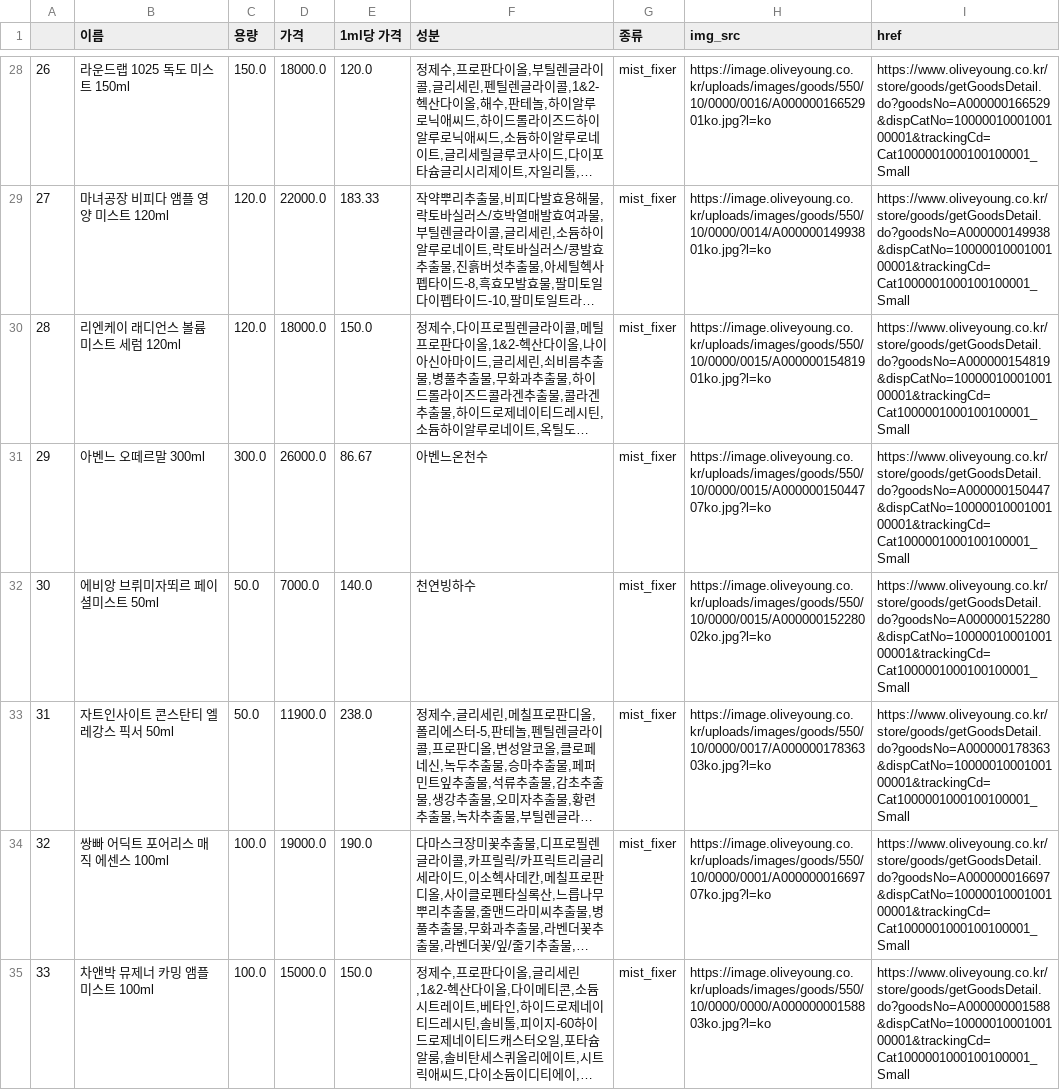
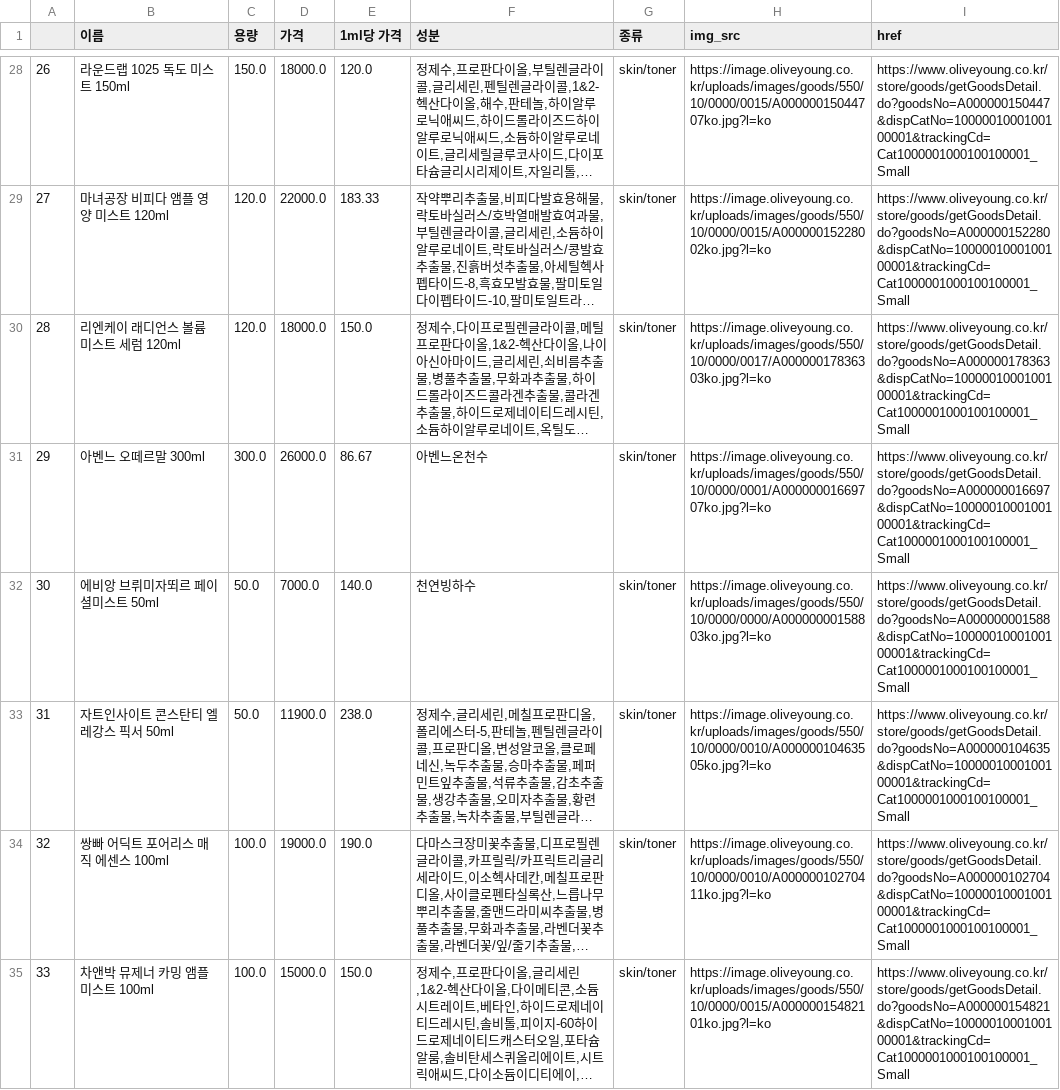
Before and after one commit to yuyoni/skincare_recommend, a CSV file: data/mist_fixer.csv, drawn as a sheet; only a part is shown, gaps mark what is left out; long unchanged cells end in …; the diff covers the shown part only; the diff names each change by its address in the sheet, - before the commit and + after, or states it on an @@ line.

```diff
--- a/data/mist_fixer.csv
+++ b/data/mist_fixer.csv
-G28:G35 (종류): mist_fixer
+G28:G35 (종류): skin/toner
-H28 (img_src): https://image.oliveyoung.co.kr/uploads/images/goods/550/10/0000/0016/A00000016652901ko.jpg?l=ko
+H28 (img_src): https://image.oliveyoung.co.kr/uploads/images/goods/550/10/0000/0015/A00000015044707ko.jpg?l=ko
-I28 (href): https://www.oliveyoung.co.kr/store/goods/getGoodsDetail.do?goodsNo=A000000166529&dispCatNo=1000001000100100001&trackingCd=Cat1000001000100100001_Small
+I28 (href): https://www.oliveyoung.co.kr/store/goods/getGoodsDetail.do?goodsNo=A000000150447&dispCatNo=1000001000100100001&trackingCd=Cat1000001000100100001_Small
-H29 (img_src): https://image.oliveyoung.co.kr/uploads/images/goods/550/10/0000/0014/A00000014993801ko.jpg?l=ko
+H29 (img_src): https://image.oliveyoung.co.kr/uploads/images/goods/550/10/0000/0015/A00000015228002ko.jpg?l=ko
-I29 (href): https://www.oliveyoung.co.kr/store/goods/getGoodsDetail.do?goodsNo=A000000149938&dispCatNo=1000001000100100001&trackingCd=Cat1000001000100100001_Small
+I29 (href): https://www.oliveyoung.co.kr/store/goods/getGoodsDetail.do?goodsNo=A000000152280&dispCatNo=1000001000100100001&trackingCd=Cat1000001000100100001_Small
-H30 (img_src): https://image.oliveyoung.co.kr/uploads/images/goods/550/10/0000/0015/A00000015481901ko.jpg?l=ko
+H30 (img_src): https://image.oliveyoung.co.kr/uploads/images/goods/550/10/0000/0017/A00000017836303ko.jpg?l=ko
-I30 (href): https://www.oliveyoung.co.kr/store/goods/getGoodsDetail.do?goodsNo=A000000154819&dispCatNo=1000001000100100001&trackingCd=Cat1000001000100100001_Small
+I30 (href): https://www.oliveyoung.co.kr/store/goods/getGoodsDetail.do?goodsNo=A000000178363&dispCatNo=1000001000100100001&trackingCd=Cat1000001000100100001_Small
-H31 (img_src): https://image.oliveyoung.co.kr/uploads/images/goods/550/10/0000/0015/A00000015044707ko.jpg?l=ko
+H31 (img_src): https://image.oliveyoung.co.kr/uploads/images/goods/550/10/0000/0001/A00000001669707ko.jpg?l=ko
-I31 (href): https://www.oliveyoung.co.kr/store/goods/getGoodsDetail.do?goodsNo=A000000150447&dispCatNo=1000001000100100001&trackingCd=Cat1000001000100100001_Small
+I31 (href): https://www.oliveyoung.co.kr/store/goods/getGoodsDetail.do?goodsNo=A000000016697&dispCatNo=1000001000100100001&trackingCd=Cat1000001000100100001_Small
-H32 (img_src): https://image.oliveyoung.co.kr/uploads/images/goods/550/10/0000/0015/A00000015228002ko.jpg?l=ko
+H32 (img_src): https://image.oliveyoung.co.kr/uploads/images/goods/550/10/0000/0000/A00000000158803ko.jpg?l=ko
-I32 (href): https://www.oliveyoung.co.kr/store/goods/getGoodsDetail.do?goodsNo=A000000152280&dispCatNo=1000001000100100001&trackingCd=Cat1000001000100100001_Small
+I32 (href): https://www.oliveyoung.co.kr/store/goods/getGoodsDetail.do?goodsNo=A000000001588&dispCatNo=1000001000100100001&trackingCd=Cat1000001000100100001_Small
-H33 (img_src): https://image.oliveyoung.co.kr/uploads/images/goods/550/10/0000/0017/A00000017836303ko.jpg?l=ko
+H33 (img_src): https://image.oliveyoung.co.kr/uploads/images/goods/550/10/0000/0010/A00000010463505ko.jpg?l=ko
-I33 (href): https://www.oliveyoung.co.kr/store/goods/getGoodsDetail.do?goodsNo=A000000178363&dispCatNo=1000001000100100001&trackingCd=Cat1000001000100100001_Small
+I33 (href): https://www.oliveyoung.co.kr/store/goods/getGoodsDetail.do?goodsNo=A000000104635&dispCatNo=1000001000100100001&trackingCd=Cat1000001000100100001_Small
-H34 (img_src): https://image.oliveyoung.co.kr/uploads/images/goods/550/10/0000/0001/A00000001669707ko.jpg?l=ko
+H34 (img_src): https://image.oliveyoung.co.kr/uploads/images/goods/550/10/0000/0010/A00000010270411ko.jpg?l=ko
-I34 (href): https://www.oliveyoung.co.kr/store/goods/getGoodsDetail.do?goodsNo=A000000016697&dispCatNo=1000001000100100001&trackingCd=Cat1000001000100100001_Small
+I34 (href): https://www.oliveyoung.co.kr/store/goods/getGoodsDetail.do?goodsNo=A000000102704&dispCatNo=1000001000100100001&trackingCd=Cat1000001000100100001_Small
-H35 (img_src): https://image.oliveyoung.co.kr/uploads/images/goods/550/10/0000/0000/A00000000158803ko.jpg?l=ko
+H35 (img_src): https://image.oliveyoung.co.kr/uploads/images/goods/550/10/0000/0015/A00000015482101ko.jpg?l=ko
-I35 (href): https://www.oliveyoung.co.kr/store/goods/getGoodsDetail.do?goodsNo=A000000001588&dispCatNo=1000001000100100001&trackingCd=Cat1000001000100100001_Small
+I35 (href): https://www.oliveyoung.co.kr/store/goods/getGoodsDetail.do?goodsNo=A000000154821&dispCatNo=1000001000100100001&trackingCd=Cat1000001000100100001_Small
```
Also changed, not shown: 3 removed rows and 167 edited cells elsewhere in this file, data/eye_cream.csv, data/faceoil.csv, 8 other files.
